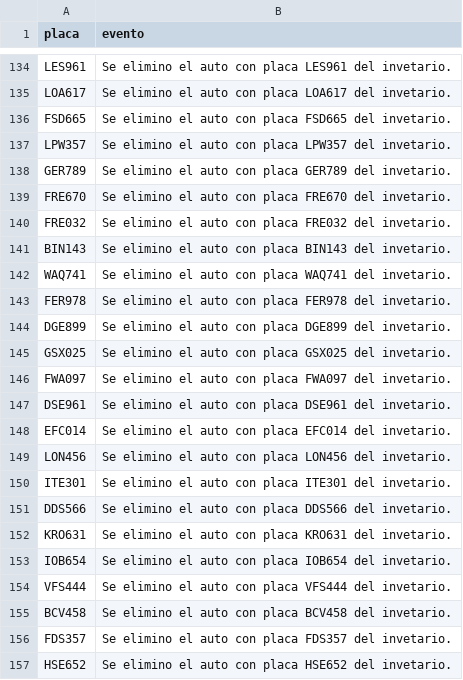
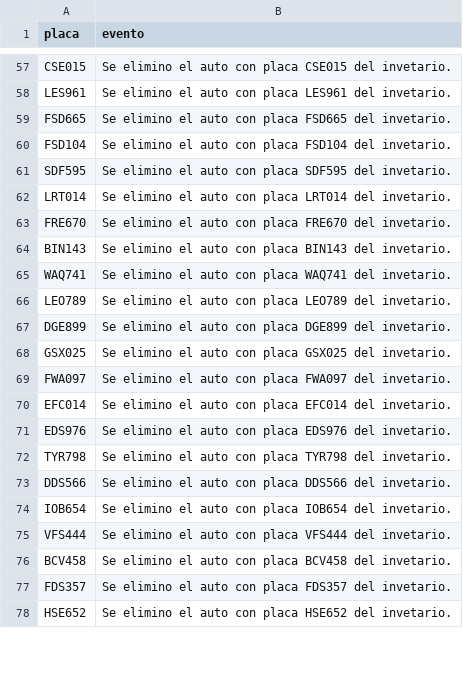
Before and after one commit to m-arizaj/Proyecto2Dpoo, a CSV file: datos/eventos.csv, drawn as a sheet; only a part is shown, gaps mark what is left out; the diff covers the shown part only.

```diff
--- a/datos/eventos.csv
+++ b/datos/eventos.csv
@@ -134,11 +57,11 @@
+"CSE015","Se elimino el auto con placa CSE015 del invetario."
 "LES961","Se elimino el auto con placa LES961 del invetario."
-"LOA617","Se elimino el auto con placa LOA617 del invetario."
 "FSD665","Se elimino el auto con placa FSD665 del invetario."
-"LPW357","Se elimino el auto con placa LPW357 del invetario."
-"GER789","Se elimino el auto con placa GER789 del invetario."
+"FSD104","Se elimino el auto con placa FSD104 del invetario."
+"SDF595","Se elimino el auto con placa SDF595 del invetario."
+"LRT014","Se elimino el auto con placa LRT014 del invetario."
 "FRE670","Se elimino el auto con placa FRE670 del invetario."
-"FRE032","Se elimino el auto con placa FRE032 del invetario."
 "BIN143","Se elimino el auto con placa BIN143 del invetario."
 "WAQ741","Se elimino el auto con placa WAQ741 del invetario."
-"FER978","Se elimino el auto con placa FER978 del invetario."
+"LEO789","Se elimino el auto con placa LEO789 del invetario."
 "DGE899","Se elimino el auto con placa DGE899 del invetario."
@@ -146,8 +69,6 @@
 "FWA097","Se elimino el auto con placa FWA097 del invetario."
-"DSE961","Se elimino el auto con placa DSE961 del invetario."
 "EFC014","Se elimino el auto con placa EFC014 del invetario."
-"LON456","Se elimino el auto con placa LON456 del invetario."
-"ITE301","Se elimino el auto con placa ITE301 del invetario."
+"EDS976","Se elimino el auto con placa EDS976 del invetario."
+"TYR798","Se elimino el auto con placa TYR798 del invetario."
 "DDS566","Se elimino el auto con placa DDS566 del invetario."
-"KRO631","Se elimino el auto con placa KRO631 del invetario."
 "IOB654","Se elimino el auto con placa IOB654 del invetario."
```
Also changed, not shown: 71 removed rows and 23 moved rows elsewhere in this file, 2 other files.
